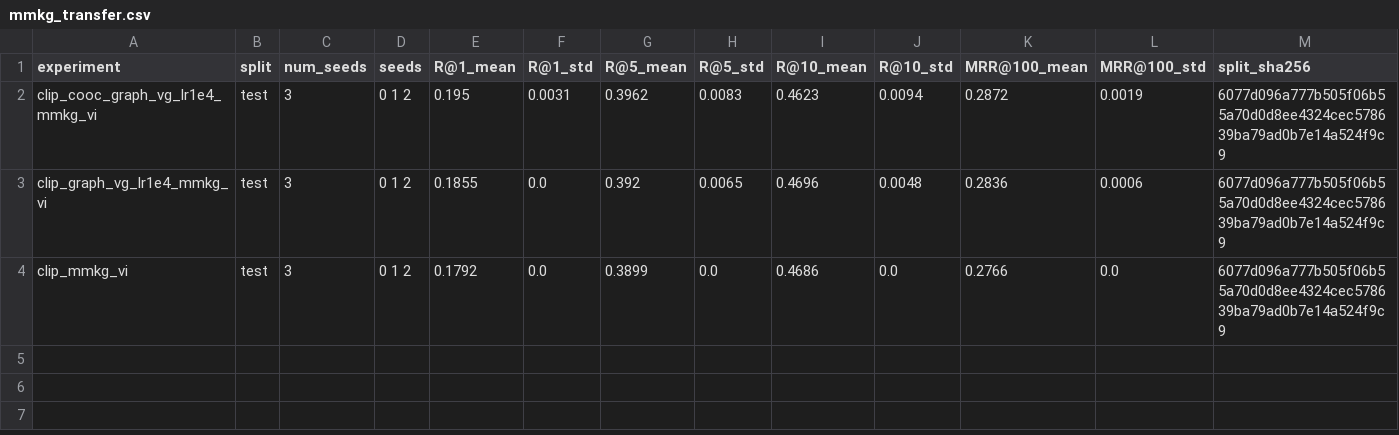
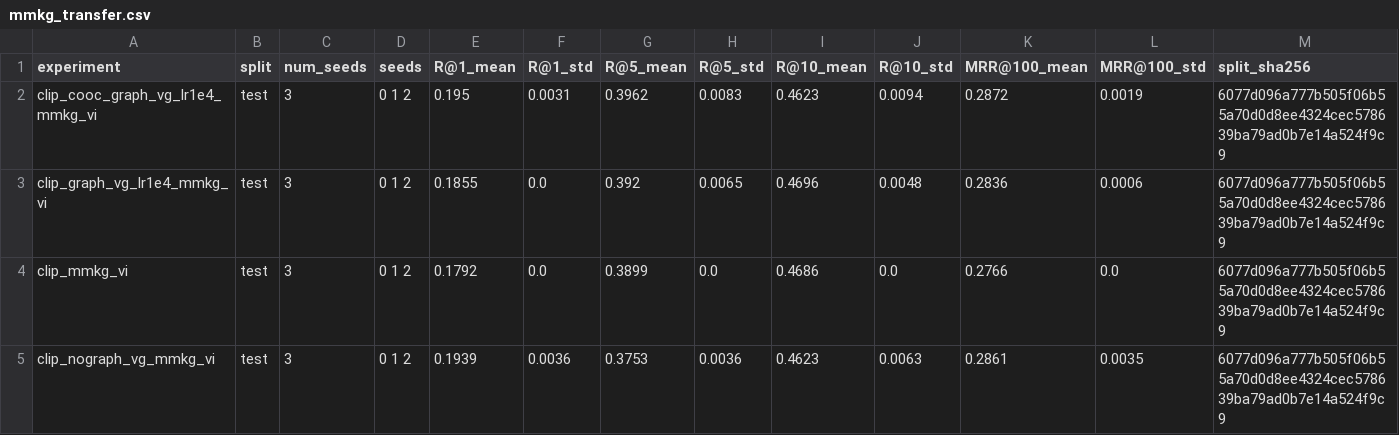
Before and after one commit to FluteInTheRain/graph-semantic-image-editing, a CSV file: results/tables/mmkg_transfer.csv, drawn as a sheet; only a part is shown; rows hold the shown columns only; the diff names each change by its address in the sheet, - before the commit and + after, or states it on an @@ line.

```diff
--- a/results/tables/mmkg_transfer.csv
+++ b/results/tables/mmkg_transfer.csv
+row 5: clip_nograph_vg_mmkg_vi | test | 3 | 0 1 2 | 0.1939 | 0.0036 | 0.3753 | 0.0036 | 0.4623 | 0.0063 | 0.2861 | 0.0035 | 6077d096a777b505f06b55a70d0d8ee4324cec578639ba79ad0b7e14a524f9c9
```
Also changed, not shown: results/tables/mmkg_transfer_groups.csv.
